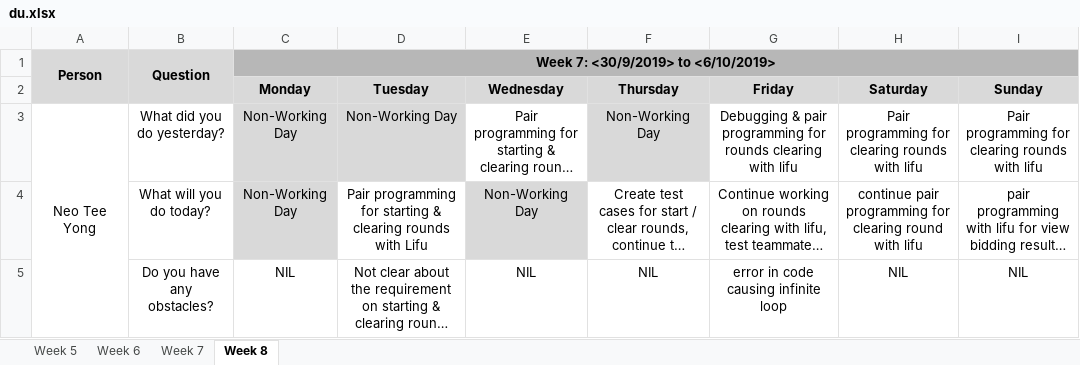
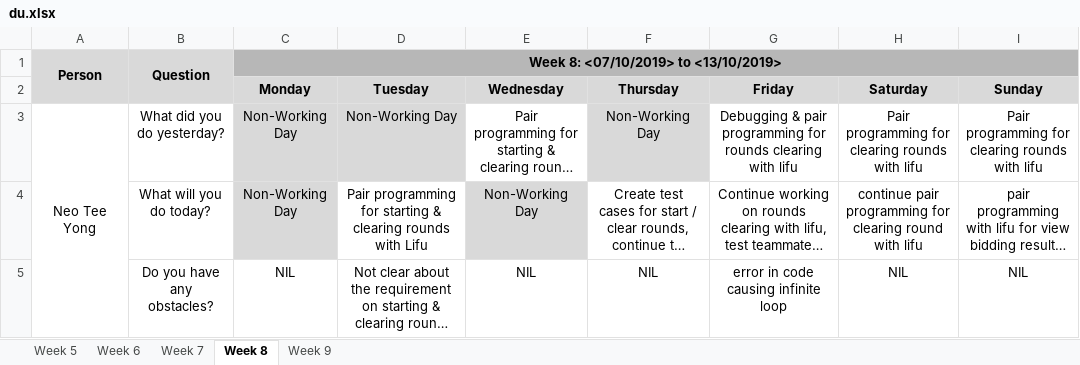
Before and after one commit to lifuhuang97/course-bidding-system, an Excel workbook: metrics/du.xlsx, sheet Week 8, drawn as a sheet; only a part is shown; long unchanged cells end in …; values as stored, in another font and other column widths than the file's, no borders; the diff names each change by its address in the sheet, - before the commit and + after, or states it on an @@ line.

```diff
--- a/metrics/du.xlsx (sheet Week 8)
+++ b/metrics/du.xlsx (sheet Week 8)
+sheet tab: Week 9
-C1 (Monday): Week 7: <30/9/2019> to <6/10/2019>
+C1 (Monday): Week 8: <07/10/2019> to <13/10/2019>
```
